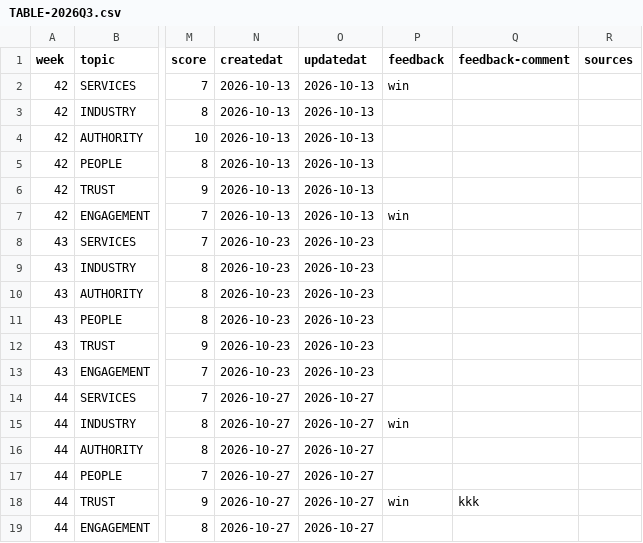
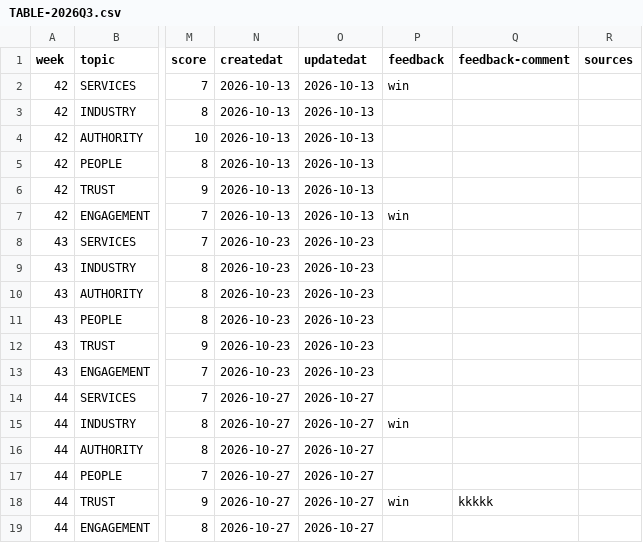
Before and after one commit to redwolfnz/md-redwolf, a CSV file: COULD/TABLE-2026Q3.csv, drawn as a sheet; only a part is shown, gaps mark what is left out; the diff names each change by its address in the sheet, - before the commit and + after, or states it on an @@ line.

```diff
--- a/COULD/TABLE-2026Q3.csv
+++ b/COULD/TABLE-2026Q3.csv
-Q18 (feedback-comment): kkk
+Q18 (feedback-comment): kkkkk
```
